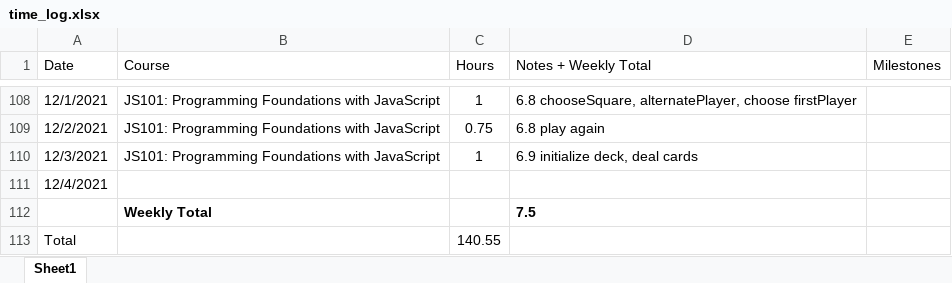
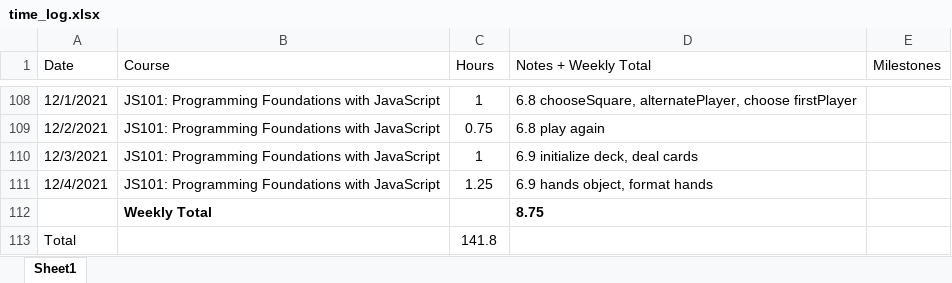
Before and after one commit to csommerl/js_101, an Excel workbook: time_log.xlsx, sheet Sheet1, drawn as a sheet; only a part is shown, gaps mark what is left out; values as stored, in another font and other column widths than the file's, no borders; table styles not drawn; the diff names each change by its address in the sheet, - before the commit and + after, or states it on an @@ line.

Commit message:
hands object, format hands

```diff
--- a/time_log.xlsx (sheet Sheet1)
+++ b/time_log.xlsx (sheet Sheet1)
-B111 (Course): (empty)
+B111 (Course): JS101: Programming Foundations with JavaScript
-C111 (Hours): (empty)
+C111 (Hours): 1.25
-D111 (Notes + Weekly Total): (empty)
+D111 (Notes + Weekly Total): 6.9 hands object, format hands
-D112 (Notes + Weekly Total): 7.5
+D112 (Notes + Weekly Total): 8.75
-C113 (Hours): 140.55
+C113 (Hours): 141.8
```
Also changed, not shown: 2 other files.
